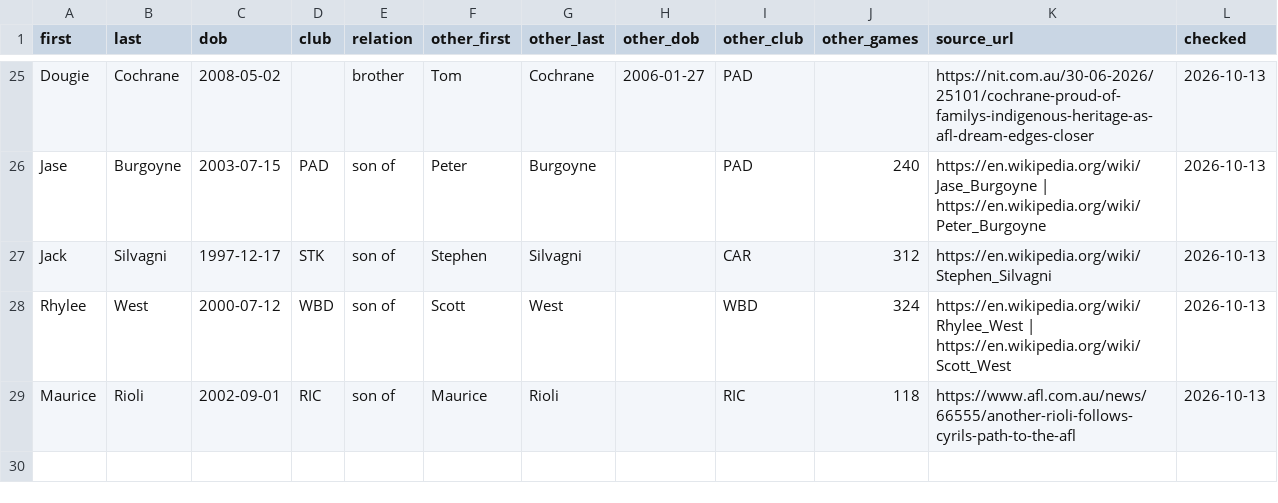
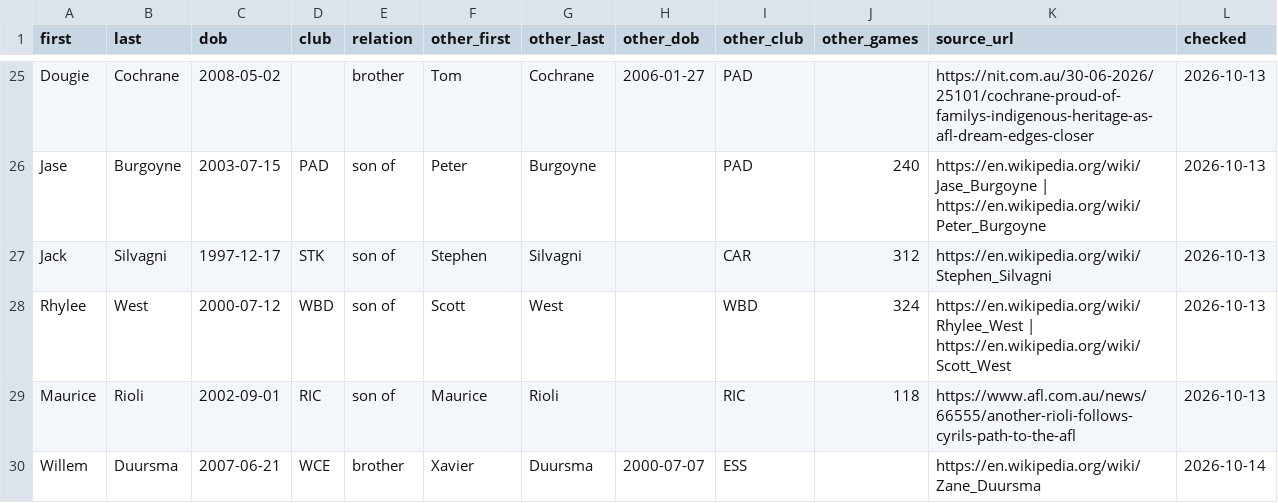
Before and after one commit to gabebartolo-spec/Afl-auto-battler, a CSV file: data/player_relations.csv, drawn as a sheet; only a part is shown, gaps mark what is left out; the diff names each change by its address in the sheet, - before the commit and + after, or states it on an @@ line.

```diff
--- a/data/player_relations.csv
+++ b/data/player_relations.csv
+row 30: Willem | Duursma | 2007-06-21 | WCE | brother | Xavier | Duursma | 2000-07-07 | ESS |  | https://en.wikipedia.org/wiki/Zane_Duursma | 2026-10-14
```
Also changed, not shown: data/potential_overrides.csv.
